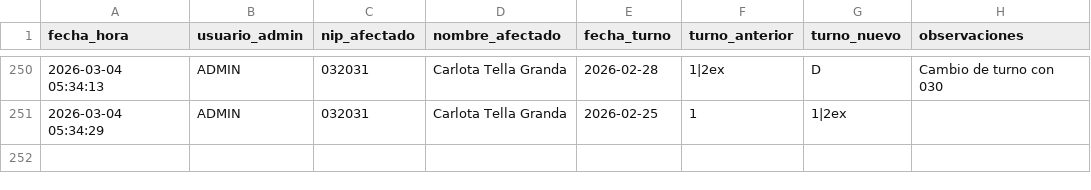
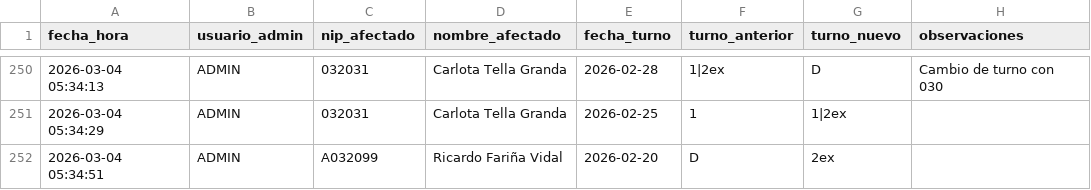
Before and after one commit to samuelfdezp-rgb/Cuadrante-2026, a CSV file: historial_cambios.csv, drawn as a sheet; only a part is shown, gaps mark what is left out.

Commit message:
Actualiza historial_cambios.csv

```diff
--- a/historial_cambios.csv
+++ b/historial_cambios.csv
@@ -251 +251,2 @@ fecha_hora,usuario_admin,nip_afectado,nombre_afectado,fecha_turno,turno_anterior
 2026-03-04 05:34:29,ADMIN,032031,Carlota Tella Granda,2026-02-25,1,1|2ex,
+2026-03-04 05:34:51,ADMIN,A032099,Ricardo Fariña Vidal,2026-02-20,D,2ex,
```
